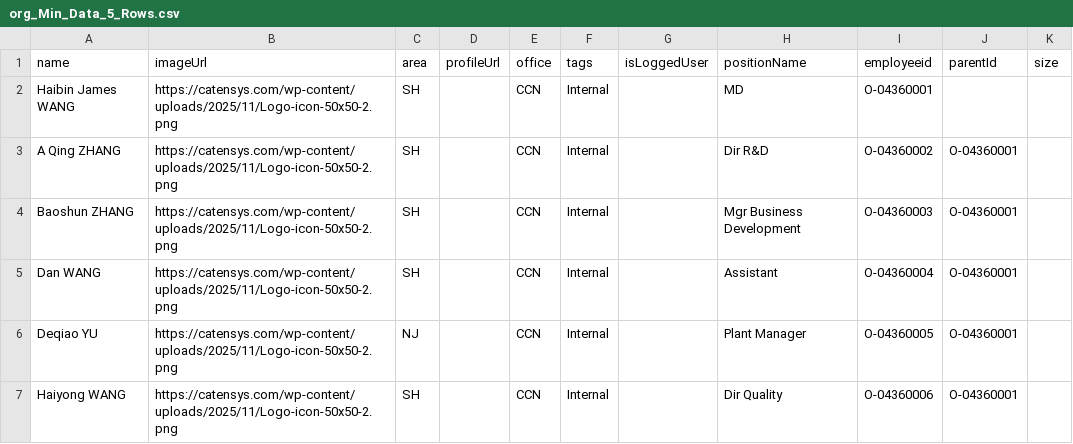
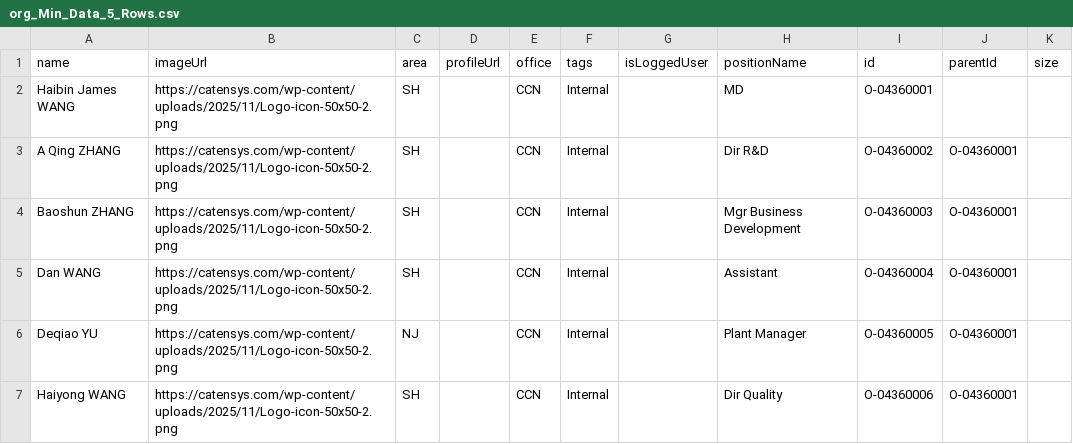
Before and after one commit to zyz418/org-chart, a CSV file: misc/org_Min_Data_5_Rows.csv, drawn as a sheet; only a part is shown.

Commit message:
Update org_Min_Data_5_Rows.csv

```diff
--- a/misc/org_Min_Data_5_Rows.csv
+++ b/misc/org_Min_Data_5_Rows.csv
@@ -1,2 +1,2 @@
-name,imageUrl,area,profileUrl,office,tags,isLoggedUser,positionName,employeeid,parentId,size
+name,imageUrl,area,profileUrl,office,tags,isLoggedUser,positionName,id,parentId,size
 Haibin James WANG,https://catensys.com/wp-content/uploads/2025/11/Logo-icon-50x50-2.png,SH,,CCN,Internal,,MD,O-04360001,,
```
